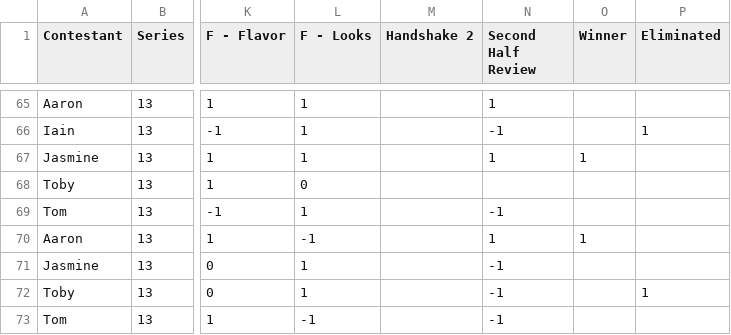
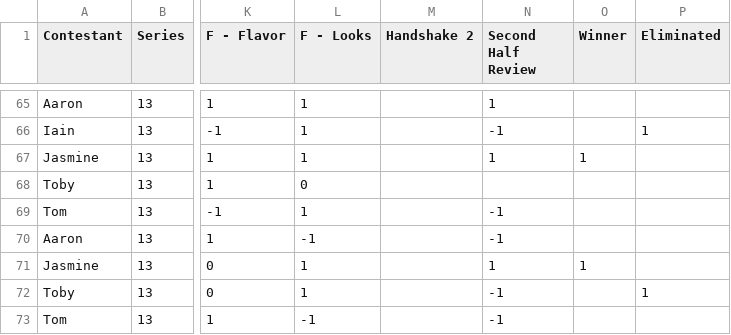
Before and after one commit to nathangiusti/BakeOff, a CSV file: data_collection/judging/human/current.csv, drawn as a sheet; only a part is shown, gaps mark what is left out; the diff names each change by its address in the sheet, - before the commit and + after, or states it on an @@ line.

```diff
--- a/data_collection/judging/human/current.csv
+++ b/data_collection/judging/human/current.csv
-N70 (Second Half Review): 1
+N70 (Second Half Review): -1
-O70 (Winner): 1
+O70 (Winner): (empty)
-N71 (Second Half Review): -1
+N71 (Second Half Review): 1
-O71 (Winner): (empty)
+O71 (Winner): 1
```
Also changed, not shown: 3 other files.
